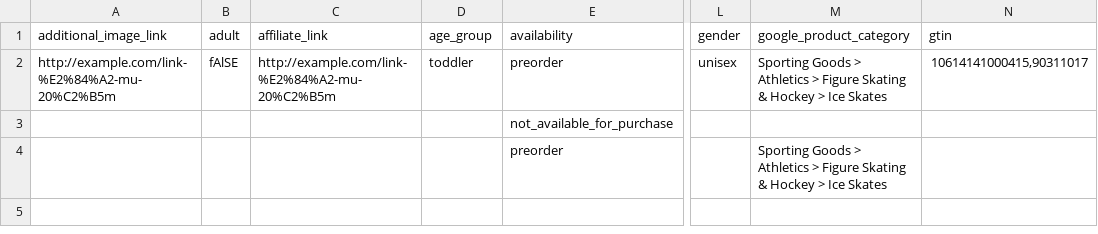
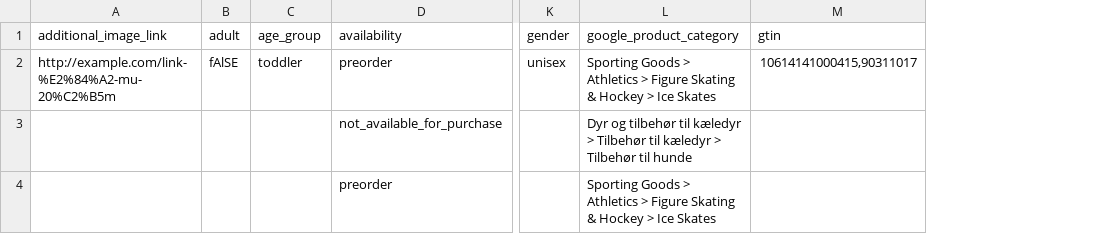
Before and after one commit to Prisjakt/feed-specification, a CSV file: static/examples/sample.csv, drawn as a sheet; only a part is shown, gaps mark what is left out; removed rows and columns are numbered as before the commit, all else as after; the diff names each change by its address in the sheet, - before the commit and + after, or states it on an @@ line.

Commit message:
chore: Re-generate fields and samples

```diff
--- a/static/examples/sample.csv
+++ b/static/examples/sample.csv
-column C (affiliate_link), row 2: http://example.com/link-%E2%84%A2-mu-20%C2%B5m
-L3 (google_product_category): (empty)
+L3 (google_product_category): Dyr og tilbehør til kæledyr > Tilbehør til kæledyr > Tilbehør til hunde
```
Also changed, not shown: 21 other files.
